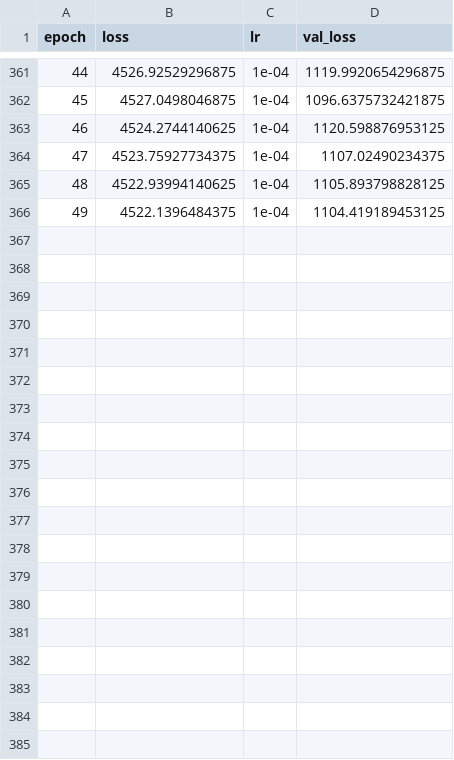
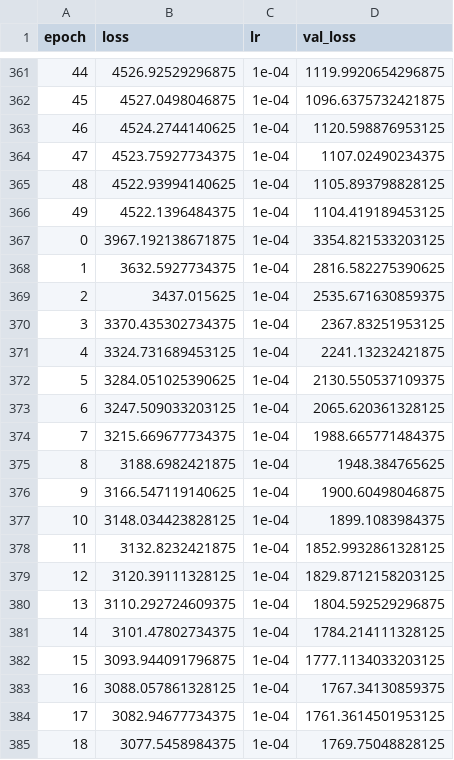
Before and after one commit to jeonsun3629/Sequential-Model, a CSV file: training_log.csv, drawn as a sheet; only a part is shown, gaps mark what is left out; the diff covers the shown part only.

```diff
--- a/training_log.csv
+++ b/training_log.csv
@@ -366 +366,20 @@ epoch,loss,lr,val_loss
 49,4522.1396484375,1e-04,1104.419189453125
+0,3967.192138671875,1e-04,3354.821533203125
+1,3632.5927734375,1e-04,2816.582275390625
+2,3437.015625,1e-04,2535.671630859375
+3,3370.435302734375,1e-04,2367.83251953125
+4,3324.731689453125,1e-04,2241.13232421875
+5,3284.051025390625,1e-04,2130.550537109375
+6,3247.509033203125,1e-04,2065.620361328125
+7,3215.669677734375,1e-04,1988.665771484375
+8,3188.6982421875,1e-04,1948.384765625
+9,3166.547119140625,1e-04,1900.60498046875
+10,3148.034423828125,1e-04,1899.1083984375
+11,3132.8232421875,1e-04,1852.9932861328125
+12,3120.39111328125,1e-04,1829.8712158203125
+13,3110.292724609375,1e-04,1804.592529296875
+14,3101.47802734375,1e-04,1784.214111328125
+15,3093.944091796875,1e-04,1777.1134033203125
+16,3088.057861328125,1e-04,1767.34130859375
+17,3082.94677734375,1e-04,1761.3614501953125
+18,3077.5458984375,1e-04,1769.75048828125
```
Also changed, not shown: 31 added rows elsewhere in this file, test_combined_df.csv, test_predictions.csv, 6 other files.
